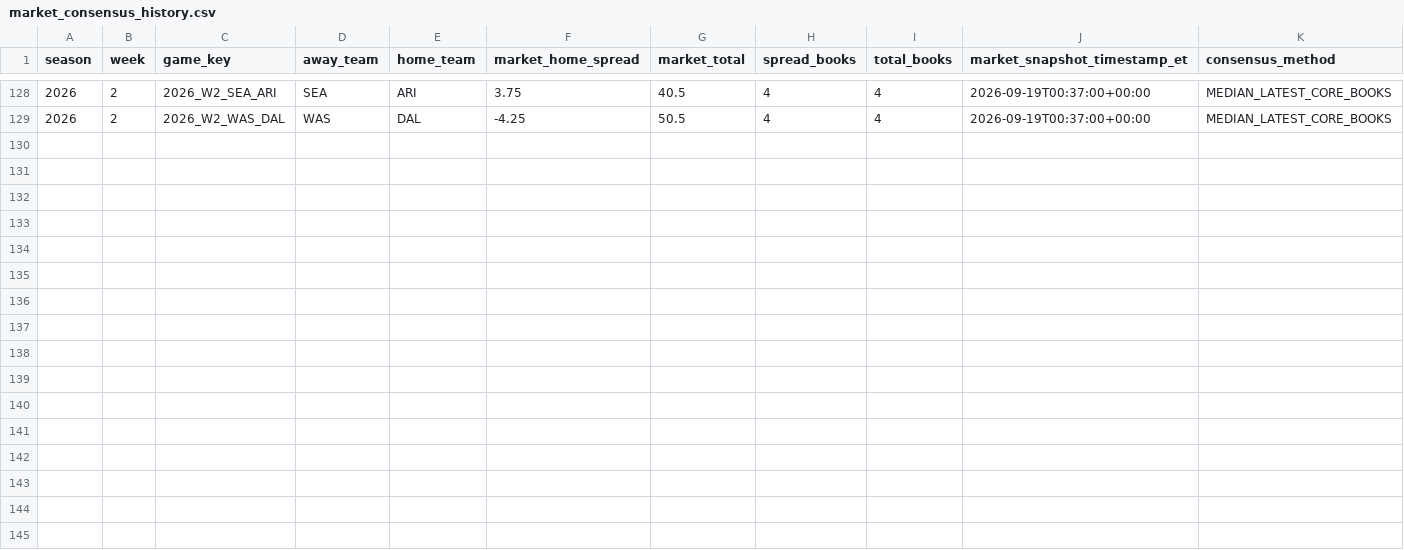
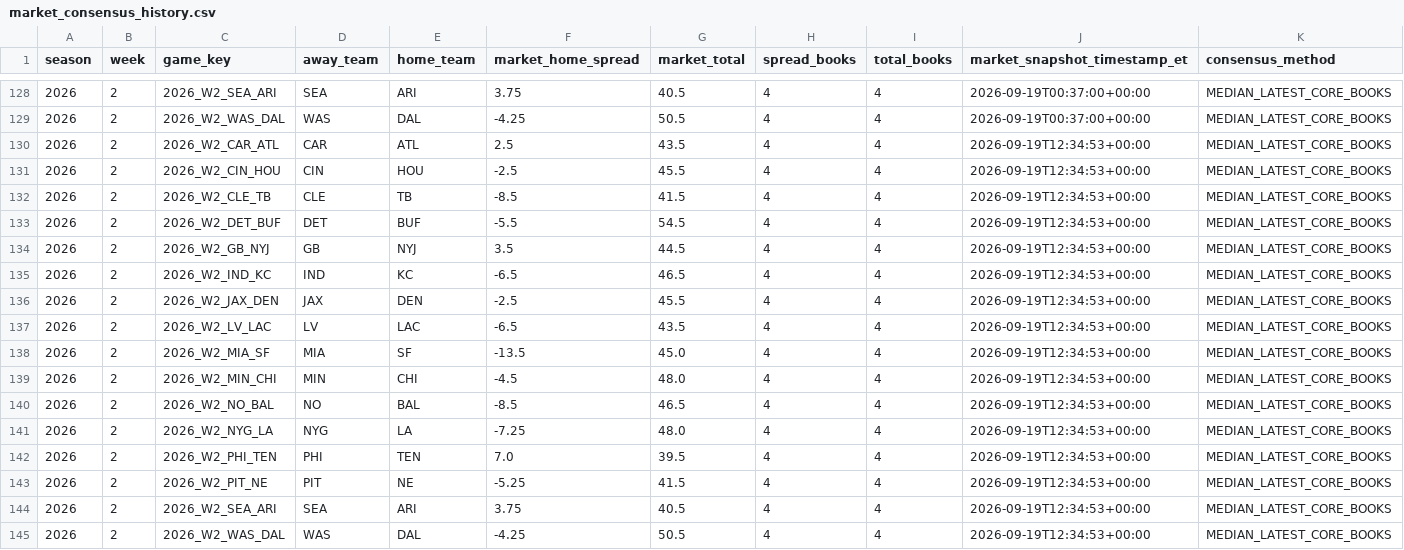
Before and after one commit to zgriesser-hue/-core-v2-nfl, a CSV file: data/market/2026/week_02/market_consensus_history.csv, drawn as a sheet; only a part is shown, gaps mark what is left out; the diff names each change by its address in the sheet, - before the commit and + after, or states it on an @@ line.

```diff
--- a/data/market/2026/week_02/market_consensus_history.csv
+++ b/data/market/2026/week_02/market_consensus_history.csv
+row 130: 2026 | 2 | 2026_W2_CAR_ATL | CAR | ATL | 2.5 | 43.5 | 4 | 4 | 2026-09-19T12:34:53+00:00 | MEDIAN_LATEST_CORE_BOOKS
+row 131: 2026 | 2 | 2026_W2_CIN_HOU | CIN | HOU | -2.5 | 45.5 | 4 | 4 | 2026-09-19T12:34:53+00:00 | MEDIAN_LATEST_CORE_BOOKS
+row 132: 2026 | 2 | 2026_W2_CLE_TB | CLE | TB | -8.5 | 41.5 | 4 | 4 | 2026-09-19T12:34:53+00:00 | MEDIAN_LATEST_CORE_BOOKS
+row 133: 2026 | 2 | 2026_W2_DET_BUF | DET | BUF | -5.5 | 54.5 | 4 | 4 | 2026-09-19T12:34:53+00:00 | MEDIAN_LATEST_CORE_BOOKS
+row 134: 2026 | 2 | 2026_W2_GB_NYJ | GB | NYJ | 3.5 | 44.5 | 4 | 4 | 2026-09-19T12:34:53+00:00 | MEDIAN_LATEST_CORE_BOOKS
+row 135: 2026 | 2 | 2026_W2_IND_KC | IND | KC | -6.5 | 46.5 | 4 | 4 | 2026-09-19T12:34:53+00:00 | MEDIAN_LATEST_CORE_BOOKS
+row 136: 2026 | 2 | 2026_W2_JAX_DEN | JAX | DEN | -2.5 | 45.5 | 4 | 4 | 2026-09-19T12:34:53+00:00 | MEDIAN_LATEST_CORE_BOOKS
+row 137: 2026 | 2 | 2026_W2_LV_LAC | LV | LAC | -6.5 | 43.5 | 4 | 4 | 2026-09-19T12:34:53+00:00 | MEDIAN_LATEST_CORE_BOOKS
+row 138: 2026 | 2 | 2026_W2_MIA_SF | MIA | SF | -13.5 | 45.0 | 4 | 4 | 2026-09-19T12:34:53+00:00 | MEDIAN_LATEST_CORE_BOOKS
+row 139: 2026 | 2 | 2026_W2_MIN_CHI | MIN | CHI | -4.5 | 48.0 | 4 | 4 | 2026-09-19T12:34:53+00:00 | MEDIAN_LATEST_CORE_BOOKS
+row 140: 2026 | 2 | 2026_W2_NO_BAL | NO | BAL | -8.5 | 46.5 | 4 | 4 | 2026-09-19T12:34:53+00:00 | MEDIAN_LATEST_CORE_BOOKS
+row 141: 2026 | 2 | 2026_W2_NYG_LA | NYG | LA | -7.25 | 48.0 | 4 | 4 | 2026-09-19T12:34:53+00:00 | MEDIAN_LATEST_CORE_BOOKS
+row 142: 2026 | 2 | 2026_W2_PHI_TEN | PHI | TEN | 7.0 | 39.5 | 4 | 4 | 2026-09-19T12:34:53+00:00 | MEDIAN_LATEST_CORE_BOOKS
+row 143: 2026 | 2 | 2026_W2_PIT_NE | PIT | NE | -5.25 | 41.5 | 4 | 4 | 2026-09-19T12:34:53+00:00 | MEDIAN_LATEST_CORE_BOOKS
+row 144: 2026 | 2 | 2026_W2_SEA_ARI | SEA | ARI | 3.75 | 40.5 | 4 | 4 | 2026-09-19T12:34:53+00:00 | MEDIAN_LATEST_CORE_BOOKS
+row 145: 2026 | 2 | 2026_W2_WAS_DAL | WAS | DAL | -4.25 | 50.5 | 4 | 4 | 2026-09-19T12:34:53+00:00 | MEDIAN_LATEST_CORE_BOOKS
```
Also changed, not shown: current_book_lines.csv, data/market/api_usage.csv, 2 other files.
